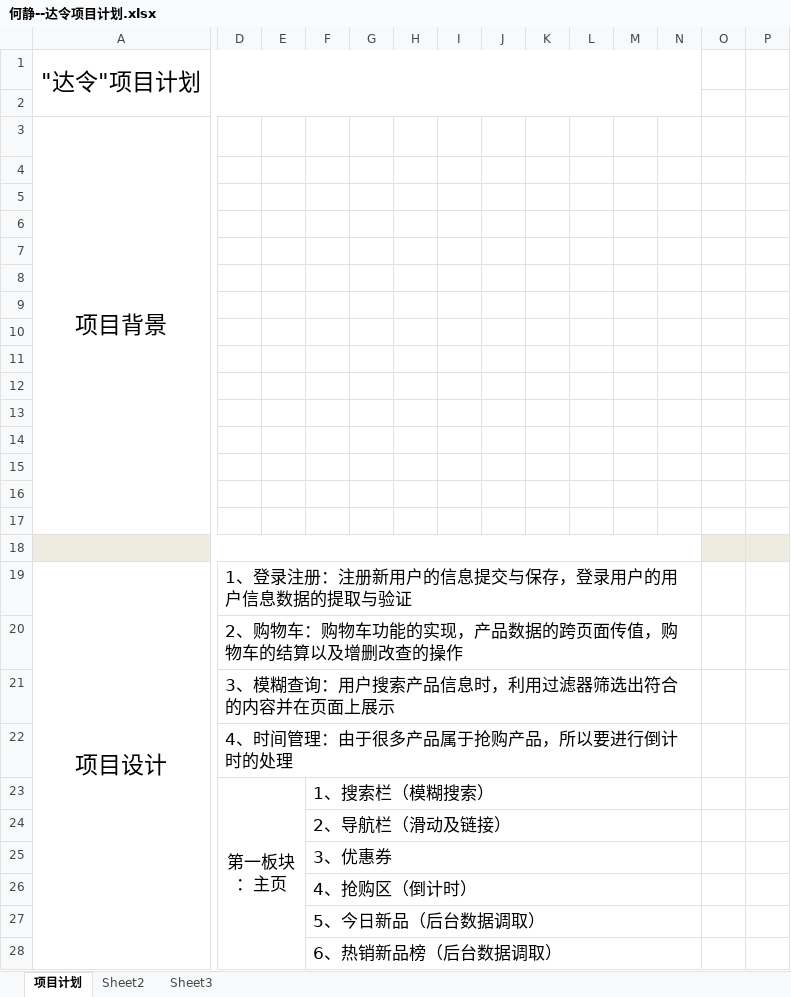
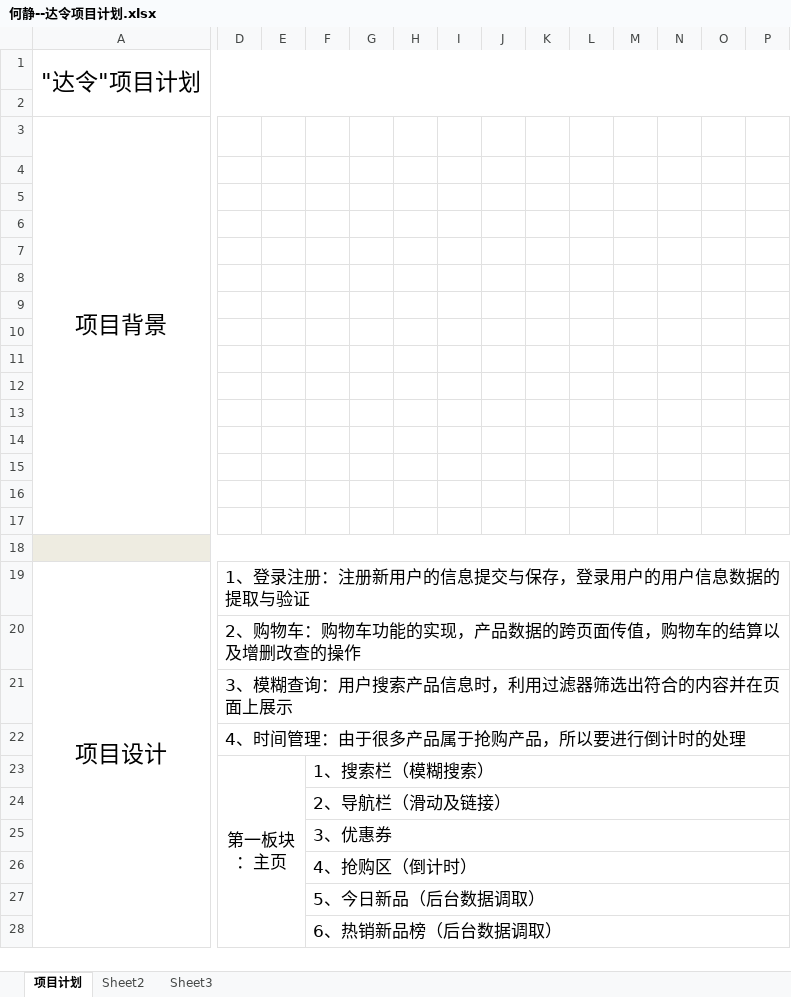
Before and after one commit to missy9313/Darling-project, an Excel workbook: 何静--达令项目计划.xlsx, sheet 项目计划, drawn as a sheet; only a part is shown, gaps mark what is left out; values as stored, in another font and other column widths than the file's, no borders; charts and pictures not drawn; removed rows and columns are numbered as before the commit, all else as after; the diff covers the shown part only; the diff names each change by its address in the sheet, - before the commit and + after, or states it on an @@ line.

```diff
--- a/何静--达令项目计划.xlsx (sheet 项目计划)
+++ b/何静--达令项目计划.xlsx (sheet 项目计划)
-A1:N2 merged
+A1:P2 merged
-A18:N18 merged
+A18:P18 merged
-D19:N19 merged
+D19:P19 merged
-D20:N20 merged
+D20:P20 merged
-D21:N21 merged
+D21:P21 merged
-D22:N22 merged
+D22:P22 merged
-F23:N23 merged
+F23:P23 merged
-F24:N24 merged
+F24:P24 merged
-F25:N25 merged
+F25:P25 merged
-F26:N26 merged
+F26:P26 merged
-F27:N27 merged
+F27:P27 merged
-F28:N28 merged
+F28:P28 merged
```
Also changed, not shown: 4 added rows, 4 removed rows, 5 edited cells, cell formats and merged cells elsewhere in this sheet, 37 other files.
